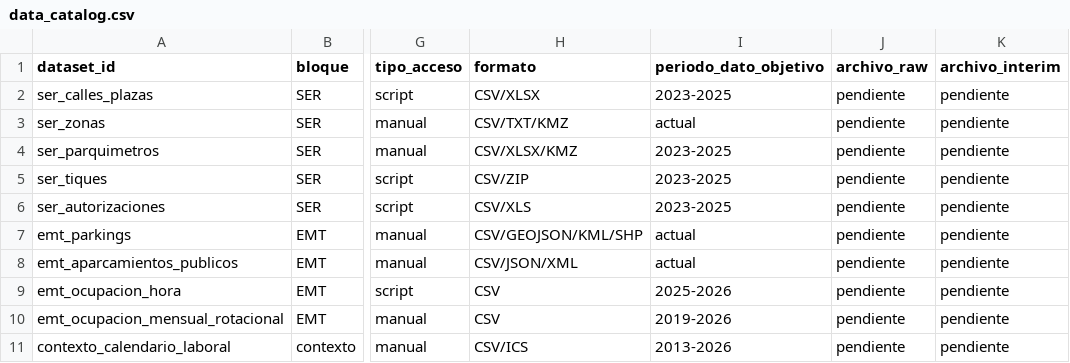
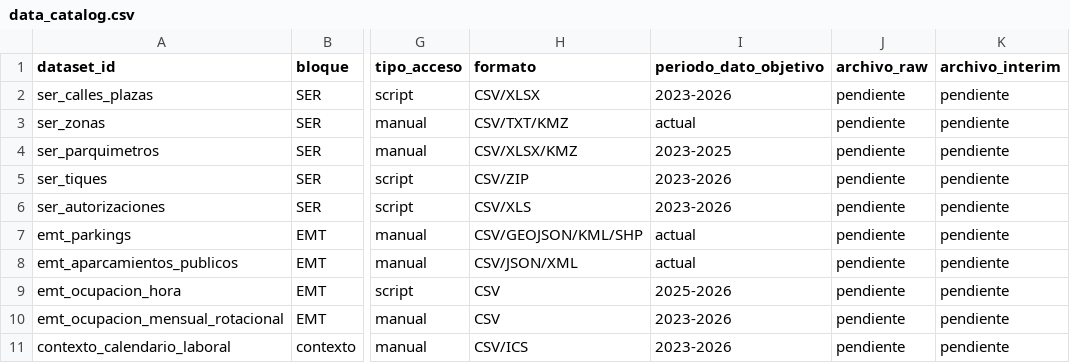
Before and after one commit to hugoramirovilla-boop/TFM_parking_madrid, a CSV file: data_catalog.csv, drawn as a sheet; only a part is shown, gaps mark what is left out; the diff names each change by its address in the sheet, - before the commit and + after, or states it on an @@ line.

Commit message:
Update target periods in data catalog

```diff
--- a/data_catalog.csv
+++ b/data_catalog.csv
-I2 (periodo_dato_objetivo): 2023-2025
+I2 (periodo_dato_objetivo): 2023-2026
-I5:I6 (periodo_dato_objetivo): 2023-2025
+I5:I6 (periodo_dato_objetivo): 2023-2026
-I10 (periodo_dato_objetivo): 2019-2026
+I10 (periodo_dato_objetivo): 2023-2026
-I11 (periodo_dato_objetivo): 2013-2026
+I11 (periodo_dato_objetivo): 2023-2026
```
